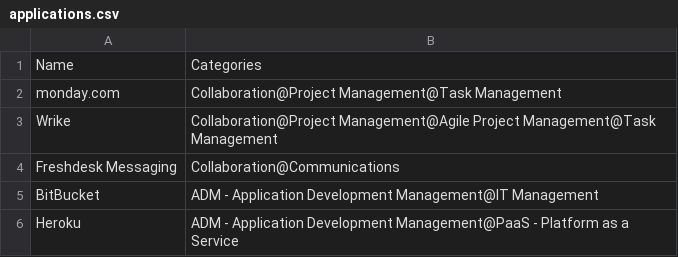
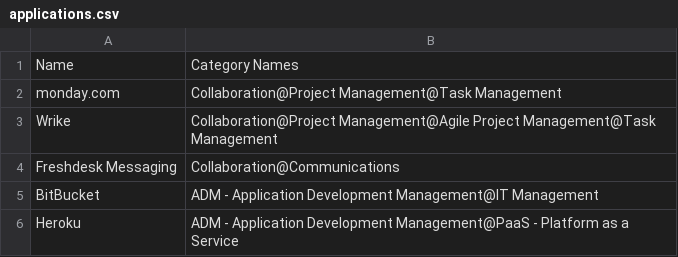
Before and after one commit to oferka/starfish, a CSV file: src/main/resources/data/applications.csv, drawn as a sheet.

```diff
--- a/src/main/resources/data/applications.csv
+++ b/src/main/resources/data/applications.csv
@@ -1,2 +1,2 @@
-Name,Categories
+Name,Category Names
 monday.com,Collaboration@Project Management@Task Management
```
Also changed, not shown: 2 other files.
